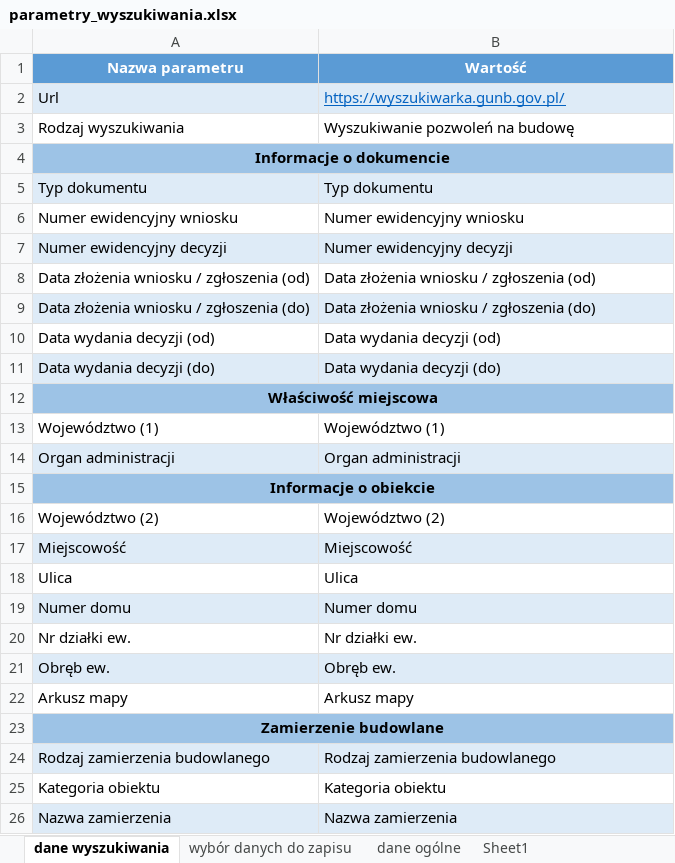
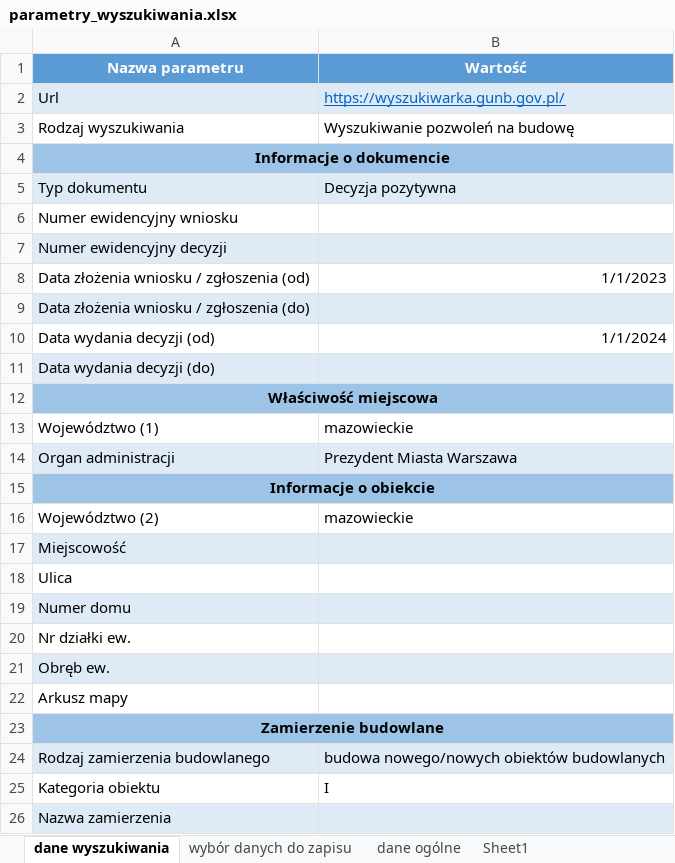
Before and after one commit to piotex/GUNB-bot, an Excel workbook: parametry_wyszukiwania.xlsx, sheet dane wyszukiwania, drawn as a sheet; values as stored, in another font and other column widths than the file's, no borders; the diff names each change by its address in the sheet, - before the commit and + after, or states it on an @@ line.

Commit message:
ocr

```diff
--- a/parametry_wyszukiwania.xlsx (sheet dane wyszukiwania)
+++ b/parametry_wyszukiwania.xlsx (sheet dane wyszukiwania)
-B5 (Wartość): Typ dokumentu
+B5 (Wartość): Decyzja pozytywna
-B6 (Wartość): Numer ewidencyjny wniosku
+B6 (Wartość): (empty)
-B7 (Wartość): Numer ewidencyjny decyzji
+B7 (Wartość): (empty)
-B8 (Wartość): Data złożenia wniosku / zgłoszenia (od)
+B8 (Wartość): 1/1/2023
-B9 (Wartość): Data złożenia wniosku / zgłoszenia (do)
+B9 (Wartość): (empty)
-B10 (Wartość): Data wydania decyzji (od)
+B10 (Wartość): 1/1/2024
-B11 (Wartość): Data wydania decyzji (do)
+B11 (Wartość): (empty)
-B13 (Wartość): Województwo (1)
+B13 (Wartość): mazowieckie
-B14 (Wartość): Organ administracji
+B14 (Wartość): Prezydent Miasta Warszawa
-B16 (Wartość): Województwo (2)
+B16 (Wartość): mazowieckie
-B17 (Wartość): Miejscowość
+B17 (Wartość): (empty)
-B18 (Wartość): Ulica
+B18 (Wartość): (empty)
-B19 (Wartość): Numer domu
+B19 (Wartość): (empty)
-B20 (Wartość): Nr działki ew.
+B20 (Wartość): (empty)
-B21 (Wartość): Obręb ew.
+B21 (Wartość): (empty)
-B22 (Wartość): Arkusz mapy
+B22 (Wartość): (empty)
-B24 (Wartość): Rodzaj zamierzenia budowlanego
+B24 (Wartość): budowa nowego/nowych obiektów budowlanych
-B25 (Wartość): Kategoria obiektu
+B25 (Wartość): I
-B26 (Wartość): Nazwa zamierzenia
+B26 (Wartość): (empty)
```
